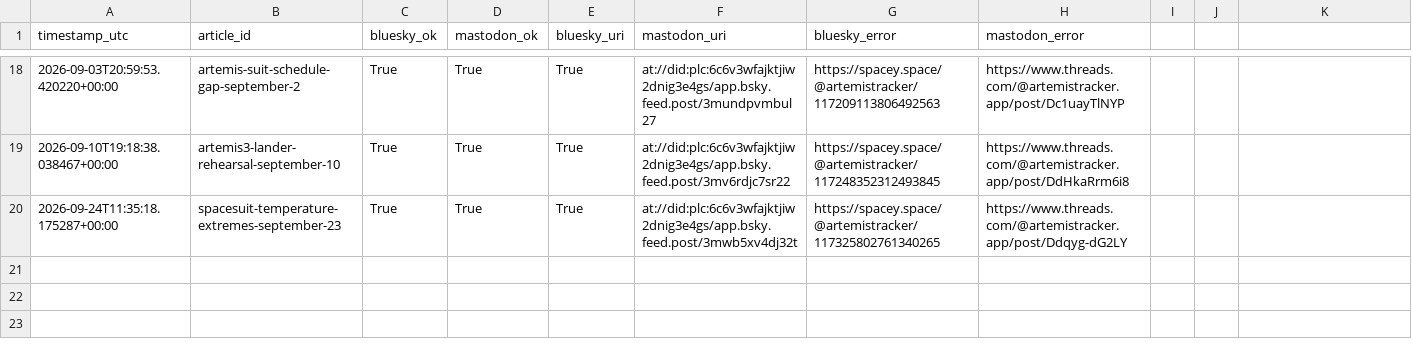
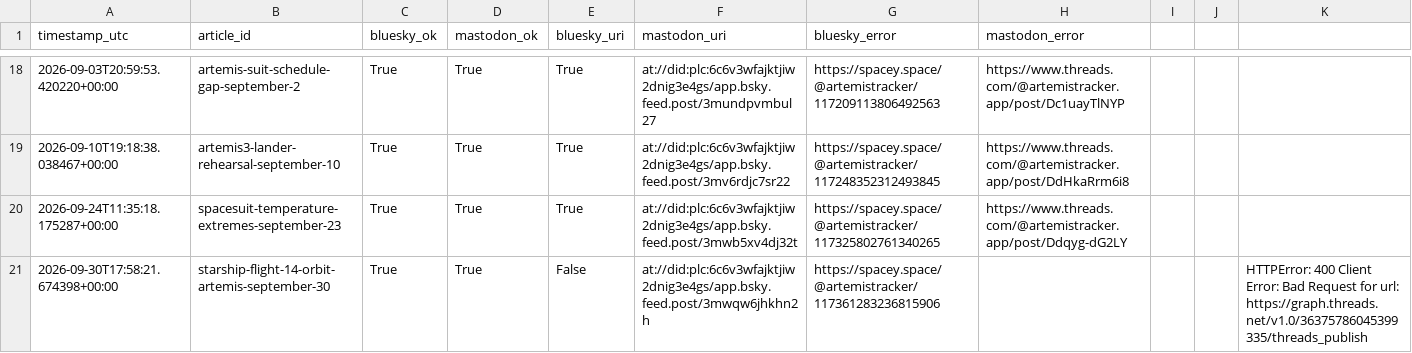
Before and after one commit to grandmasterjc/artemis2-config, a CSV file: state/social_post_history.csv, drawn as a sheet; only a part is shown, gaps mark what is left out.

Commit message:
Log publish: starship-flight-14-orbit-artemis-september-30

```diff
--- a/state/social_post_history.csv
+++ b/state/social_post_history.csv
@@ -20 +20,2 @@ timestamp_utc,article_id,bluesky_ok,mastodon_ok,bluesky_uri,mastodon_uri,bluesky
 2026-09-24T11:35:18.175287+00:00,spacesuit-temperature-extremes-september-23,True,True,True,at://did:plc:6c6v3wfajktjiw2dnig3e4gs/app.bsky.feed.post/3mwb5xv4dj32t,https://spacey.space/@artemistracker/117325802761340265,https://www.threads.com/@artemistracker.app/post/Ddqyg-dG2LY,,,
+2026-09-30T17:58:21.674398+00:00,starship-flight-14-orbit-artemis-september-30,True,True,False,at://did:plc:6c6v3wfajktjiw2dnig3e4gs/app.bsky.feed.post/3mwqw6jhkhn2h,https://spacey.space/@artemistracker/117361283236815906,,,,HTTPError: 400 Client Error: Bad Request for url: https://graph.threads.net/v1.0/36375786045399335/threads_publish
```
Also changed, not shown: state/push_history.csv, 2 other files.
